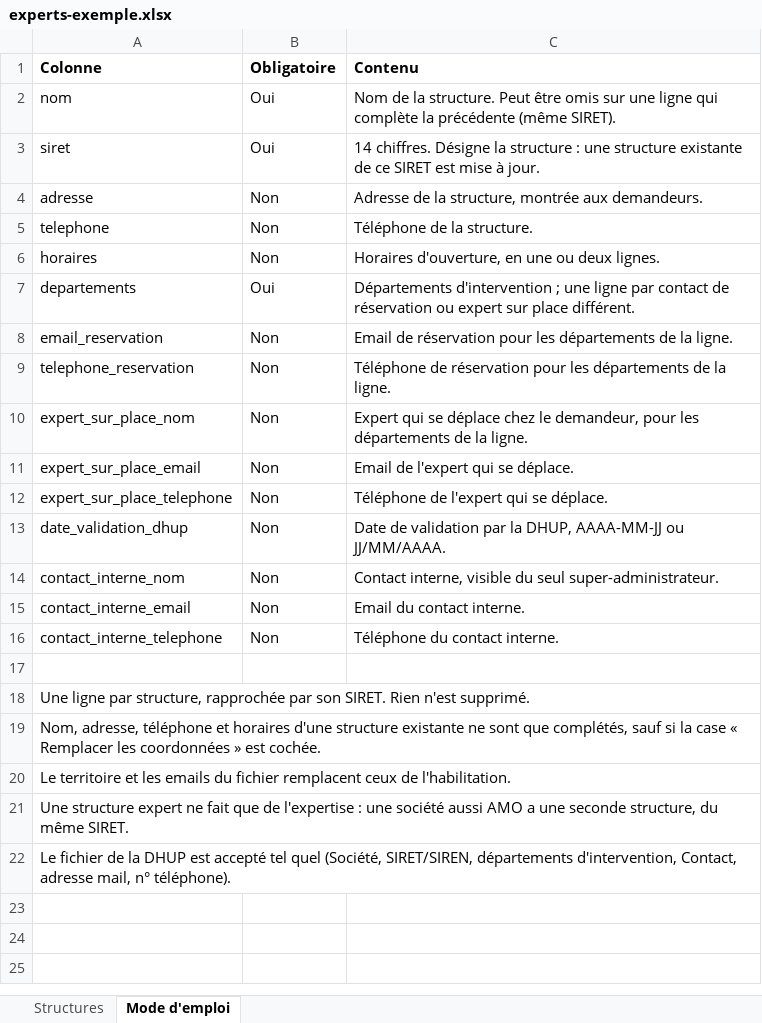
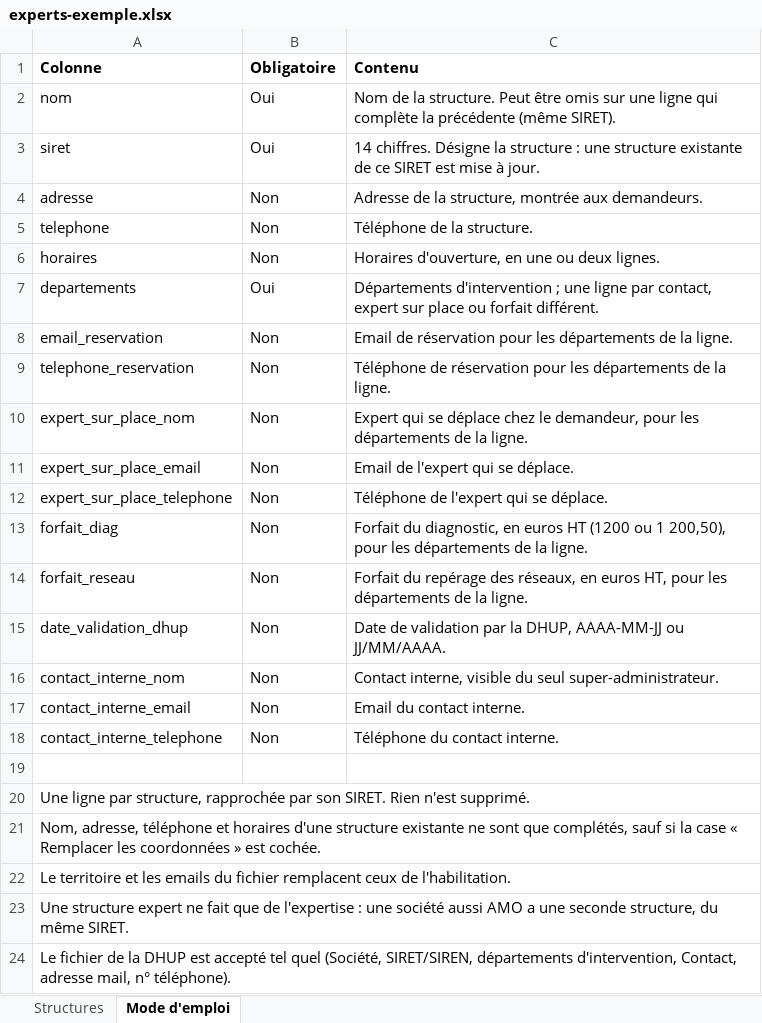
Before and after one commit to MTES-MCT/fonds-prevention-argile, an Excel workbook: public/templates/experts-exemple.xlsx, sheet Mode d'emploi, drawn as a sheet; values as stored, in another font and other column widths than the file's, no borders; the diff names each change by its address in the sheet, - before the commit and + after, or states it on an @@ line.

Commit message:
feat(import): lit les forfaits HT dans l'import des experts
Colonnes forfait_diag et forfait_reseau, comme les contacts : valables pour les départements de la ligne.

```diff
--- a/public/templates/experts-exemple.xlsx (sheet Mode d'emploi)
+++ b/public/templates/experts-exemple.xlsx (sheet Mode d'emploi)
-C7 (Contenu): …ligne par contact de réservation ou expert sur place différent.
+C7 (Contenu): …ligne par contact, expert sur place ou forfait différent.
+row 13: forfait_diag | Non | Forfait du diagnostic, en euros HT (1200 ou 1 200,50), pour les départements de la ligne.
+row 14: forfait_reseau | Non | Forfait du repérage des réseaux, en euros HT, pour les départements de la ligne.
```
Also changed, not shown: sheet Structures, 4 other files.
